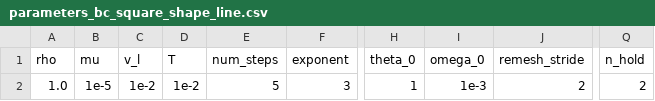
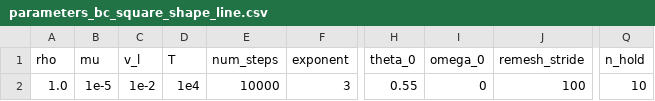
Before and after one commit to Michele-s-team/finite_elements, a CSV file: fluid_structure_interaction/rigid_obstacle/monolithic/parameters_bc_square_shape_line.csv, drawn as a sheet; only a part is shown, gaps mark what is left out; the diff names each change by its address in the sheet, - before the commit and + after, or states it on an @@ line.

```diff
--- a/fluid_structure_interaction/rigid_obstacle/monolithic/parameters_bc_square_shape_line.csv
+++ b/fluid_structure_interaction/rigid_obstacle/monolithic/parameters_bc_square_shape_line.csv
-D2 (T): 1e-2
+D2 (T): 1e4
-E2 (num_steps): 5
+E2 (num_steps): 10000
-H2 (theta_0): 1
+H2 (theta_0): 0.55
-I2 (omega_0): 1e-3
+I2 (omega_0): 0
-J2 (remesh_stride): 2
+J2 (remesh_stride): 100
-Q2 (n_hold): 2
+Q2 (n_hold): 10
```
Also changed, not shown: generate_mesh/2d/square/shape_line/mesh_parameters.csv.
